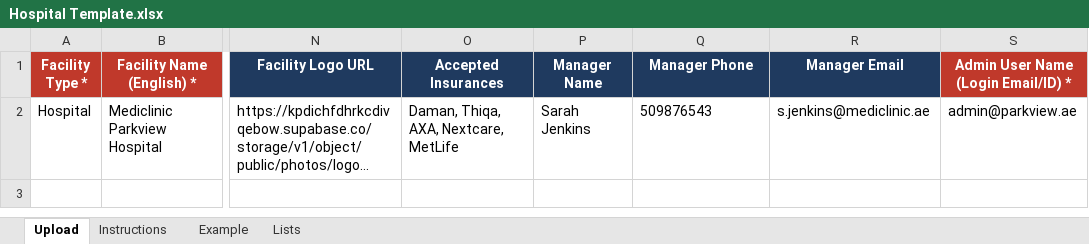
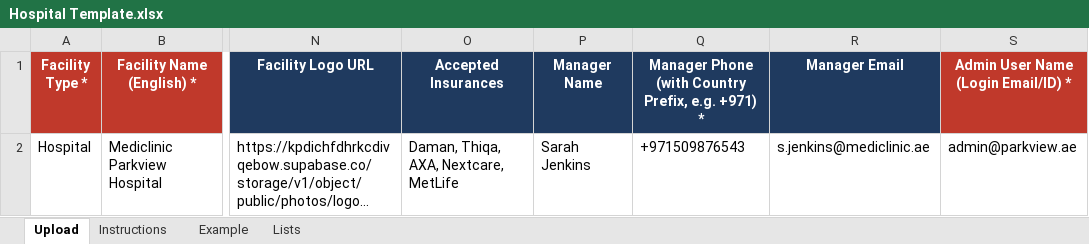
Before and after one commit to ajmal-mubarak/meetadrbackend, an Excel workbook: Hospital Template.xlsx, sheet Upload, drawn as a sheet; only a part is shown, gaps mark what is left out; long unchanged cells end in …; values as stored, in another font and other column widths than the file's, no borders; the diff names each change by its address in the sheet, - before the commit and + after, or states it on an @@ line.

```diff
--- a/Hospital Template.xlsx (sheet Upload)
+++ b/Hospital Template.xlsx (sheet Upload)
-Q1: Manager Phone
+Q1: Manager Phone (with Country Prefix, e.g. +971) *
-Q2: 509876543
+Q2: +971509876543
```
Also changed, not shown: sheet Example, sheet Instructions, Sample_Bulk_Hospitals.xlsx, Sample_Bulk_Hospitals_Empty.xlsx, 2 other files.
